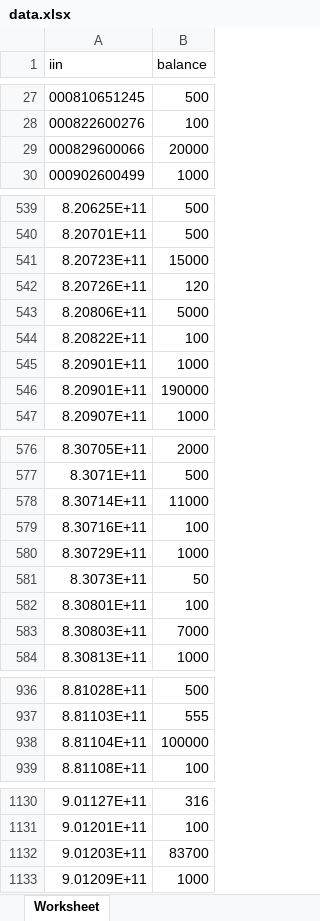
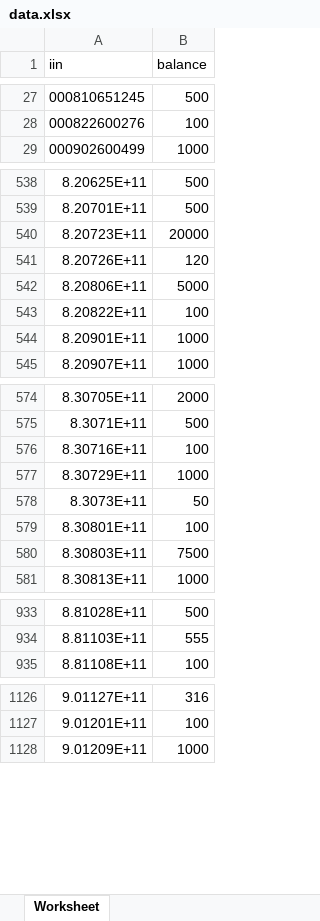
Before and after one commit to EdilKulzhabay/hickmet, an Excel workbook: data.xlsx, sheet Worksheet, drawn as a sheet; only a part is shown, gaps mark what is left out; values as stored, in another font and other column widths than the file's, no borders; charts and pictures not drawn; removed rows and columns are numbered as before the commit, all else as after; the diff covers the shown part only; the diff names each change by its address in the sheet, - before the commit and + after, or states it on an @@ line.

```diff
--- a/data.xlsx (sheet Worksheet)
+++ b/data.xlsx (sheet Worksheet)
-row 29: 000829600066 | 20000
-B540 (balance): 15000
+B540 (balance): 20000
-row 546: 8.20901E+11 | 190000
-row 578: 8.30714E+11 | 11000
-B580 (balance): 7000
+B580 (balance): 7500
-row 938: 8.81104E+11 | 100000
-row 1132: 9.01203E+11 | 83700
```
Also changed, not shown: 3 added rows and 30 edited cells elsewhere in this sheet.
